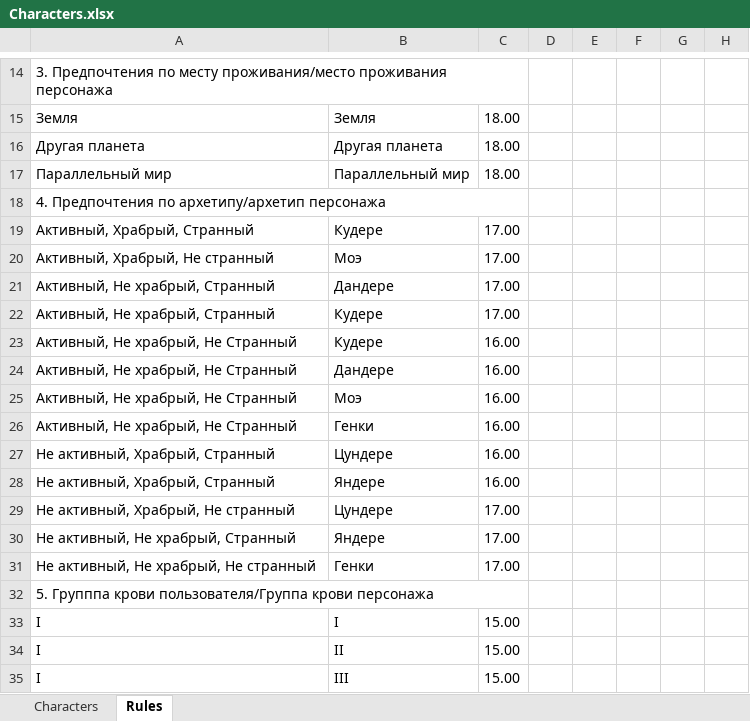
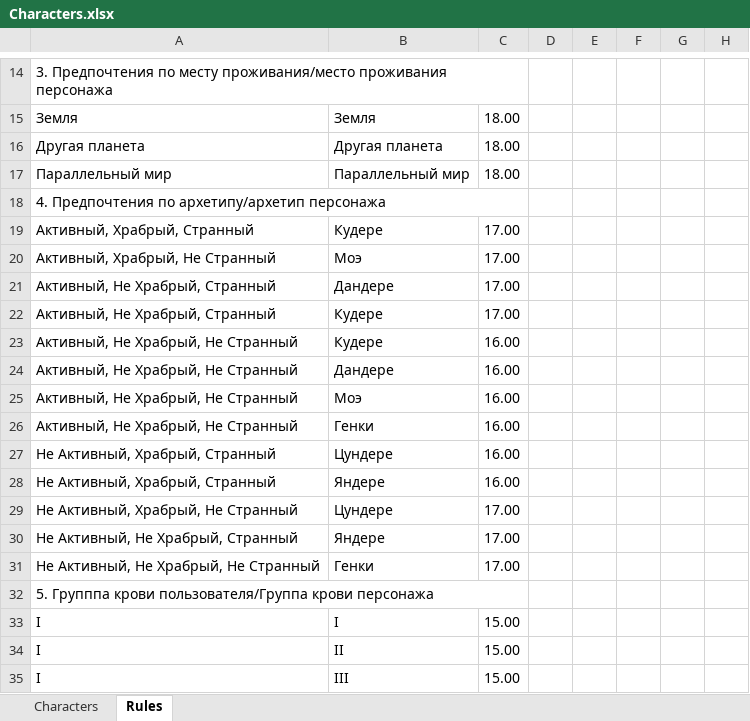
Before and after one commit to kostachirkin/twod-waifu-bot, an Excel workbook: Characters.xlsx, sheet Rules, drawn as a sheet; only a part is shown, gaps mark what is left out; values as stored, in another font and other column widths than the file's, no borders; the diff names each change by its address in the sheet, - before the commit and + after, or states it on an @@ line.

Commit message:
Updated correct Characters.xlsx
Last updations was on incorrect file

```diff
--- a/Characters.xlsx (sheet Rules)
+++ b/Characters.xlsx (sheet Rules)
-A20: Активный, Храбрый, Не странный
+A20: Активный, Храбрый, Не Странный
-A21:A22: Активный, Не храбрый, Странный
+A21:A22: Активный, Не Храбрый, Странный
-A23:A26: Активный, Не храбрый, Не Странный
+A23:A26: Активный, Не Храбрый, Не Странный
-A27:A28: Не активный, Храбрый, Странный
+A27:A28: Не Активный, Храбрый, Странный
-A29: Не активный, Храбрый, Не странный
+A29: Не Активный, Храбрый, Не Странный
-A30: Не активный, Не храбрый, Странный
+A30: Не Активный, Не Храбрый, Странный
-A31: Не активный, Не храбрый, Не странный
+A31: Не Активный, Не Храбрый, Не Странный
```
